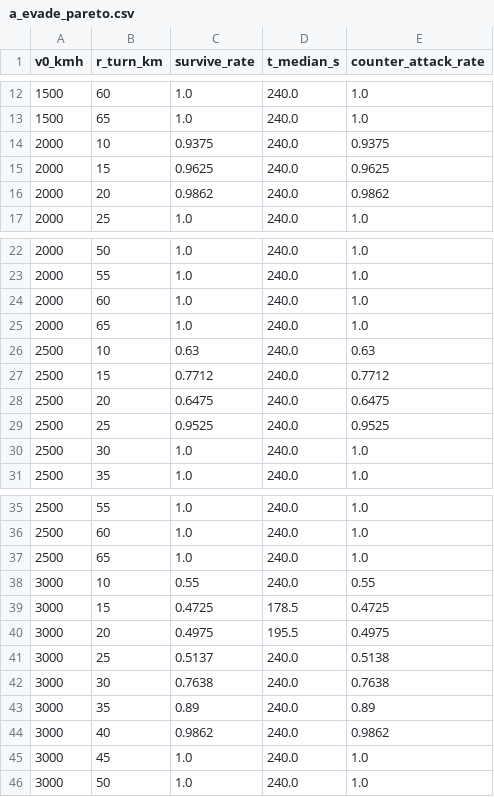
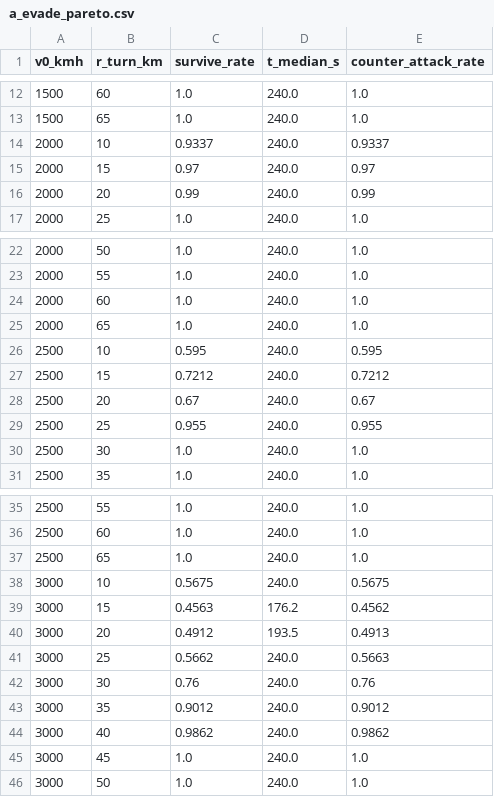
Before and after one commit to Hifive55555/lingyi, a CSV file: paper/shared/data/a_evade_pareto.csv, drawn as a sheet; only a part is shown, gaps mark what is left out; the diff covers the shown part only.

```diff
--- a/paper/shared/data/a_evade_pareto.csv
+++ b/paper/shared/data/a_evade_pareto.csv
@@ -13,5 +13,5 @@
 1500,65,1.0,240.0,1.0
-2000,10,0.9375,240.0,0.9375
-2000,15,0.9625,240.0,0.9625
-2000,20,0.9862,240.0,0.9862
+2000,10,0.9337,240.0,0.9337
+2000,15,0.97,240.0,0.97
+2000,20,0.99,240.0,0.99
 2000,25,1.0,240.0,1.0
@@ -25,6 +25,6 @@
 2000,65,1.0,240.0,1.0
-2500,10,0.63,240.0,0.63
-2500,15,0.7712,240.0,0.7712
-2500,20,0.6475,240.0,0.6475
-2500,25,0.9525,240.0,0.9525
+2500,10,0.595,240.0,0.595
+2500,15,0.7212,240.0,0.7212
+2500,20,0.67,240.0,0.67
+2500,25,0.955,240.0,0.955
 2500,30,1.0,240.0,1.0
@@ -37,8 +37,8 @@
 2500,65,1.0,240.0,1.0
-3000,10,0.55,240.0,0.55
-3000,15,0.4725,178.5,0.4725
-3000,20,0.4975,195.5,0.4975
-3000,25,0.5137,240.0,0.5138
-3000,30,0.7638,240.0,0.7638
-3000,35,0.89,240.0,0.89
+3000,10,0.5675,240.0,0.5675
+3000,15,0.4563,176.2,0.4562
+3000,20,0.4912,193.5,0.4913
+3000,25,0.5662,240.0,0.5663
+3000,30,0.76,240.0,0.76
+3000,35,0.9012,240.0,0.9012
 3000,40,0.9862,240.0,0.9862
```
Also changed, not shown: 29 edited cells elsewhere in this file, paper/shared/data/a_evade_policy.csv, paper/shared/data/b_aircombat_policy.csv, 4 other files.
